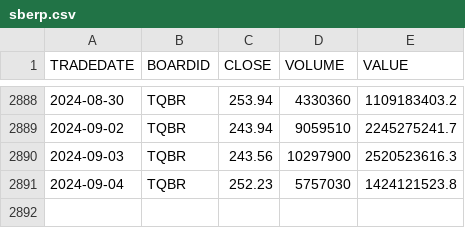
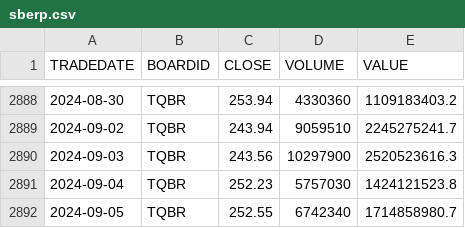
Before and after one commit to nichnikov/moex-access, a CSV file: data/sberp.csv, drawn as a sheet; only a part is shown, gaps mark what is left out.

```diff
--- a/data/sberp.csv
+++ b/data/sberp.csv
@@ -2891 +2891,2 @@ TRADEDATE,BOARDID,CLOSE,VOLUME,VALUE
 2024-09-04,TQBR,252.23,5757030,1424121523.8
+2024-09-05,TQBR,252.55,6742340,1714858980.7
```
Also changed, not shown: 6 other files.
